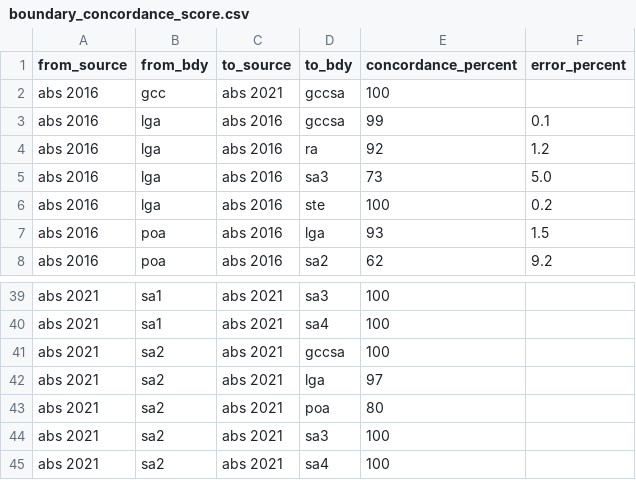
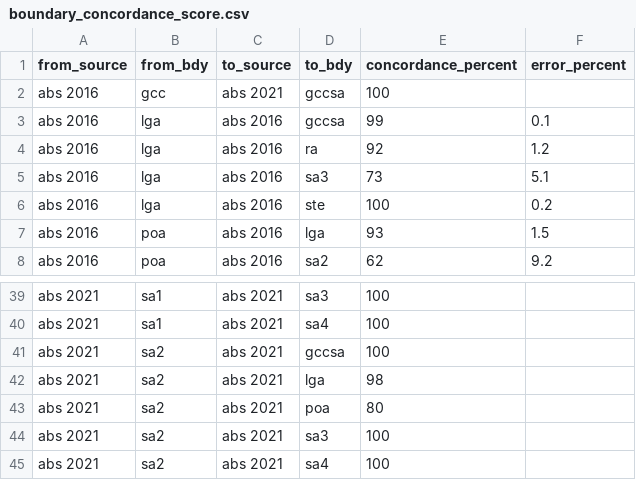
Before and after one commit to iag-geo/concord, a CSV file: data/boundary_concordance_score.csv, drawn as a sheet; only a part is shown, gaps mark what is left out.

Commit message:
Updates for 202511 release

```diff
--- a/data/boundary_concordance_score.csv
+++ b/data/boundary_concordance_score.csv
@@ -4,3 +4,3 @@ abs 2016,lga,abs 2016,gccsa,99,0.1
 abs 2016,lga,abs 2016,ra,92,1.2
-abs 2016,lga,abs 2016,sa3,73,5.0
+abs 2016,lga,abs 2016,sa3,73,5.1
 abs 2016,lga,abs 2016,ste,100,0.2
@@ -41,3 +41,3 @@ abs 2021,sa1,abs 2021,sa4,100,
 abs 2021,sa2,abs 2021,gccsa,100,
-abs 2021,sa2,abs 2021,lga,97,
+abs 2021,sa2,abs 2021,lga,98,
 abs 2021,sa2,abs 2021,poa,80,
```
